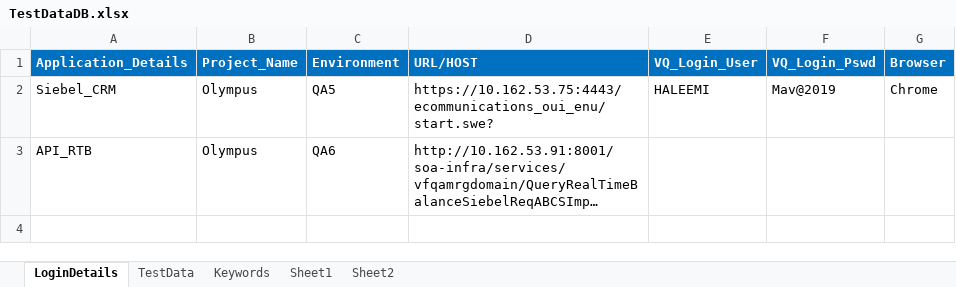
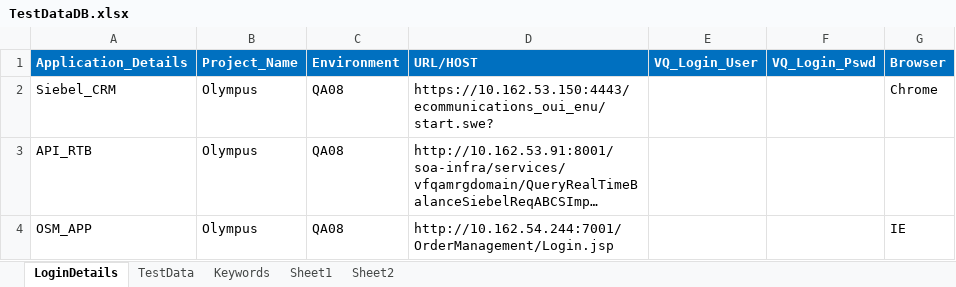
Before and after one commit to imran0404y/VFQA_Parallel, an Excel workbook: Framework/Database/TestDataDB.xlsx, sheet LoginDetails, drawn as a sheet; long unchanged cells end in …; values as stored, in another font and other column widths than the file's, no borders; the diff names each change by its address in the sheet, - before the commit and + after, or states it on an @@ line.

```diff
--- a/Framework/Database/TestDataDB.xlsx (sheet LoginDetails)
+++ b/Framework/Database/TestDataDB.xlsx (sheet LoginDetails)
-C2 (Environment): QA5
+C2 (Environment): QA08
-D2 (URL/HOST): https://10.162.53.75:4443/ecommunications_oui_enu/start.swe?
+D2 (URL/HOST): https://10.162.53.150:4443/ecommunications_oui_enu/start.swe?
-E2 (VQ_Login_User): HALEEMI
+E2 (VQ_Login_User): (empty)
-F2 (VQ_Login_Pswd): Mav@2019
+F2 (VQ_Login_Pswd): (empty)
-C3 (Environment): QA6
+C3 (Environment): QA08
+row 4: OSM_APP | Olympus | QA08 | http://10.162.54.244:7001/OrderManagement/Login.jsp |  |  | IE
```
Also changed, not shown: sheet Keywords, sheet TestData, Directory/VFQA_TestDesign.xlsm, Framework/Storage/CommonDirectory.xlsx, 15 other files.
